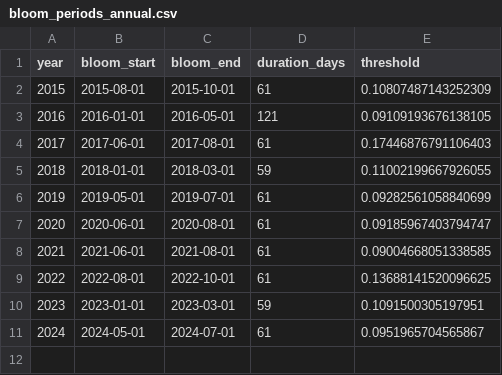
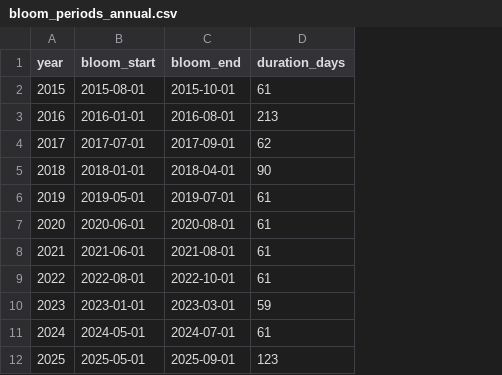
Before and after one commit to Cesitar16/BloomWatchNasa, a CSV file: data/processed/bloom_periods_annual.csv, drawn as a sheet; removed rows and columns are numbered as before the commit, all else as after; the diff names each change by its address in the sheet, - before the commit and + after, or states it on an @@ line.

```diff
--- a/data/processed/bloom_periods_annual.csv
+++ b/data/processed/bloom_periods_annual.csv
-column E (threshold), rows 2-3: 0.10807487143252309 | 0.09109193676138105; rows 5-11: 0.11002199667926055 | 0.09282561058840699 | 0.09185967403794747 | 0.09004668051338585 | 0.13688141520096625 | 0.1091500305197951 | 0.0951965704565867
-C3 (bloom_end): 2016-05-01
+C3 (bloom_end): 2016-08-01
-D3 (duration_days): 121
+D3 (duration_days): 213
-row 4: 2017 | 2017-06-01 | 2017-08-01 | 61 | 0.17446876791106403
+row 4: 2017 | 2017-07-01 | 2017-09-01 | 62
-C5 (bloom_end): 2018-03-01
+C5 (bloom_end): 2018-04-01
-D5 (duration_days): 59
+D5 (duration_days): 90
+row 12: 2025 | 2025-05-01 | 2025-09-01 | 123
```
Also changed, not shown: data/processed/bloom_periods_global.csv, data/raw/modis_lst_monthly.csv, 18 other files.
